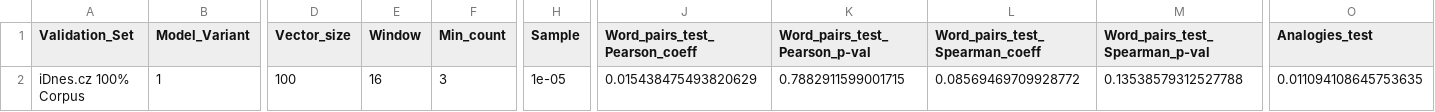
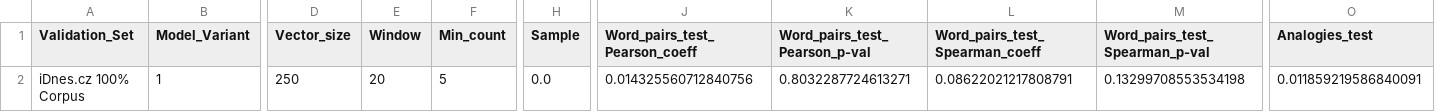
Before and after one commit to patmull/news-recommender-core, a CSV file: word2vec_final_evaluation_results.csv, drawn as a sheet; only a part is shown, gaps mark what is left out; the diff names each change by its address in the sheet, - before the commit and + after, or states it on an @@ line.

Commit message:
Added doc2vec model finding

```diff
--- a/word2vec_final_evaluation_results.csv
+++ b/word2vec_final_evaluation_results.csv
-D2 (Vector_size): 100
+D2 (Vector_size): 250
-E2 (Window): 16
+E2 (Window): 20
-F2 (Min_count): 3
+F2 (Min_count): 5
-H2 (Sample): 1e-05
+H2 (Sample): 0.0
-J2 (Word_pairs_test_Pearson_coeff): 0.015438475493820629
+J2 (Word_pairs_test_Pearson_coeff): 0.014325560712840756
-K2 (Word_pairs_test_Pearson_p-val): 0.7882911599001715
+K2 (Word_pairs_test_Pearson_p-val): 0.8032287724613271
-L2 (Word_pairs_test_Spearman_coeff): 0.08569469709928772
+L2 (Word_pairs_test_Spearman_coeff): 0.08622021217808791
-M2 (Word_pairs_test_Spearman_p-val): 0.13538579312527788
+M2 (Word_pairs_test_Spearman_p-val): 0.13299708553534198
-O2 (Analogies_test): 0.011094108645753635
+O2 (Analogies_test): 0.011859219586840091
```
Also changed, not shown: 20 other files.
